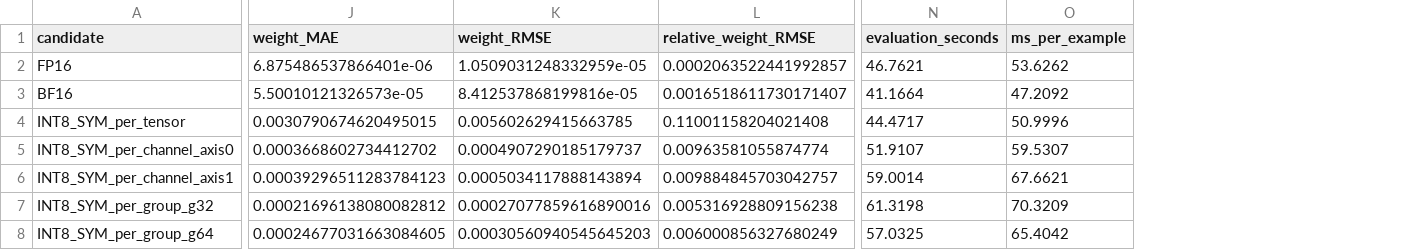
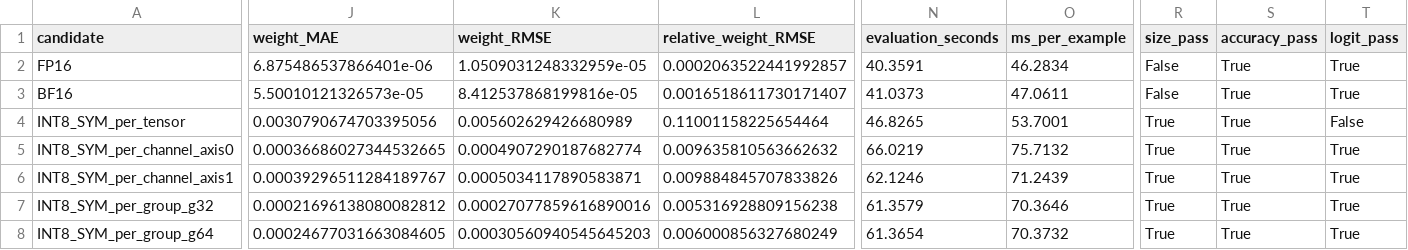
Before and after one commit to hawi088/quantization, a CSV file: experiments/results/granularity_comparison.csv, drawn as a sheet; only a part is shown, gaps mark what is left out; the diff covers the shown part only; the diff names each change by its address in the sheet, - before the commit and + after, or states it on an @@ line.

Commit message:
Add quantization experiment results and plots

```diff
--- a/experiments/results/granularity_comparison.csv
+++ b/experiments/results/granularity_comparison.csv
+column R (size_pass), rows 2-8: False | False | True | True | True | True | True
+column S (accuracy_pass), rows 2-8: all True
+column T (logit_pass), rows 2-8: True | True | False | True | True | True | True
-N2 (evaluation_seconds): 46.7621
+N2 (evaluation_seconds): 40.3591
-O2 (ms_per_example): 53.6262
+O2 (ms_per_example): 46.2834
-N3 (evaluation_seconds): 41.1664
+N3 (evaluation_seconds): 41.0373
-O3 (ms_per_example): 47.2092
+O3 (ms_per_example): 47.0611
-J4 (weight_MAE): 0.0030790674620495015
+J4 (weight_MAE): 0.0030790674703395056
-K4 (weight_RMSE): 0.005602629415663785
+K4 (weight_RMSE): 0.005602629426680989
-L4 (relative_weight_RMSE): 0.11001158204021408
+L4 (relative_weight_RMSE): 0.11001158225654464
-N4 (evaluation_seconds): 44.4717
+N4 (evaluation_seconds): 46.8265
-O4 (ms_per_example): 50.9996
+O4 (ms_per_example): 53.7001
-J5 (weight_MAE): 0.0003668602734412702
+J5 (weight_MAE): 0.00036686027344532665
-K5 (weight_RMSE): 0.0004907290185179737
+K5 (weight_RMSE): 0.0004907290187682774
-L5 (relative_weight_RMSE): 0.00963581055874774
+L5 (relative_weight_RMSE): 0.009635810563662632
-N5 (evaluation_seconds): 51.9107
+N5 (evaluation_seconds): 66.0219
-O5 (ms_per_example): 59.5307
+O5 (ms_per_example): 75.7132
-J6 (weight_MAE): 0.00039296511283784123
+J6 (weight_MAE): 0.00039296511284189767
-K6 (weight_RMSE): 0.0005034117888143894
+K6 (weight_RMSE): 0.0005034117890583871
-L6 (relative_weight_RMSE): 0.009884845703042757
+L6 (relative_weight_RMSE): 0.009884845707833826
-N6 (evaluation_seconds): 59.0014
+N6 (evaluation_seconds): 62.1246
-O6 (ms_per_example): 67.6621
+O6 (ms_per_example): 71.2439
-N7 (evaluation_seconds): 61.3198
+N7 (evaluation_seconds): 61.3579
-O7 (ms_per_example): 70.3209
+O7 (ms_per_example): 70.3646
-N8 (evaluation_seconds): 57.0325
+N8 (evaluation_seconds): 61.3654
-O8 (ms_per_example): 65.4042
+O8 (ms_per_example): 70.3732
```
Also changed, not shown: 125 edited cells elsewhere in this file, 37 other files.
